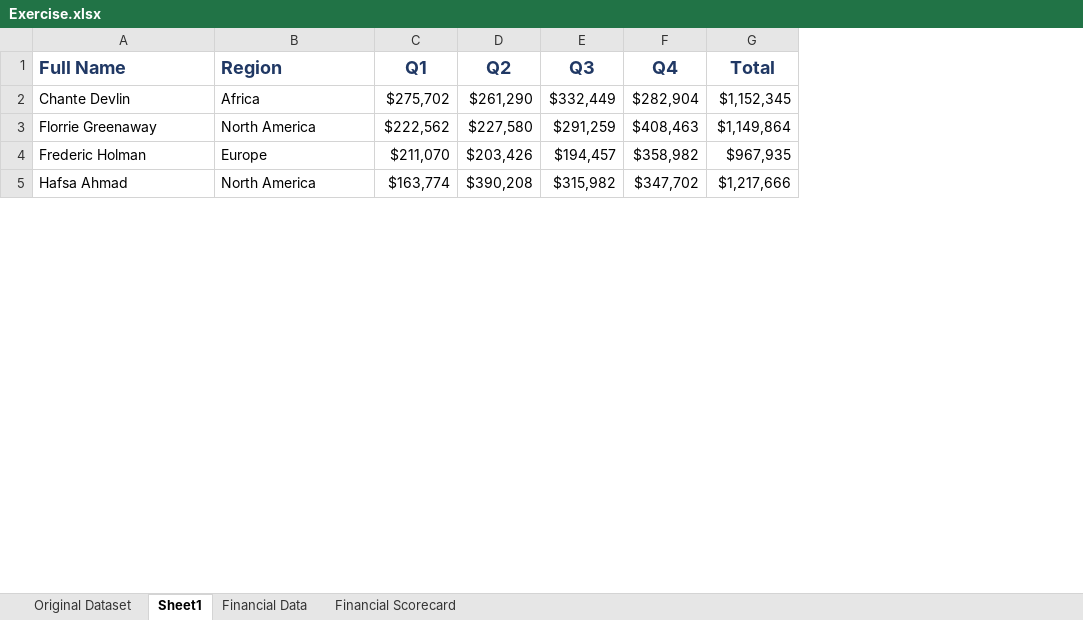
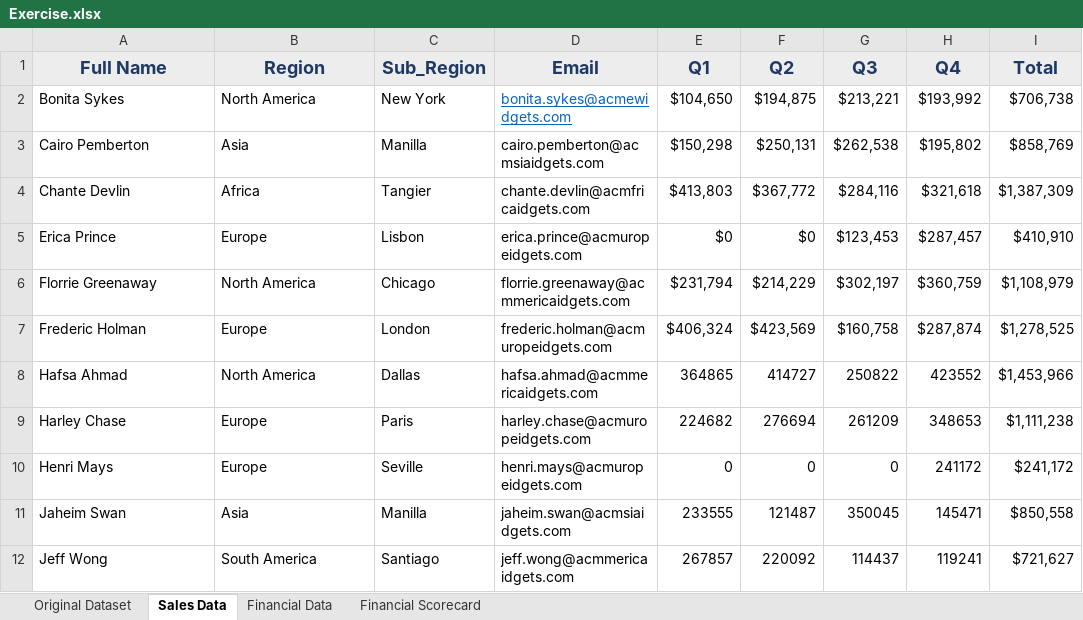
Before and after one commit to poojahirekhan/Microsoft-Excel, an Excel workbook: Exercise.xlsx, sheet Sales Data, drawn as a sheet; only a part is shown; values as stored, in another font and other column widths than the file's, no borders; addresses are those after the commit; the diff covers the shown part only; the diff names each change by its address in the sheet, - before the commit and + after, or states it on an @@ line.

Commit message:
data cleaning

```diff
--- a/Exercise.xlsx (sheet Sales Data)
+++ b/Exercise.xlsx (sheet Sales Data)
-sheet tab: Sheet1
+sheet tab: Sales Data
+column C (Sub_Region), row 4: Tangier; rows 6-8: Chicago | London | Dallas
+column D (Email), row 4: chante.devlin@acmfricaidgets.com; rows 6-8: florrie.greenaway@acmmericaidgets.com | frederic.holman@acmuropeidgets.com | hafsa.ahmad@acmmericaidgets.com
@@ A1:B1 fill: none → #EDEDED, alignment: left → center @@
-E1:I1 fill: none
+E1:I1 fill: #EDEDED
+row 2: Bonita Sykes | North America | New York | bonita.sykes@acmewidgets.com | $104,650 | $194,875 | $213,221 | $193,992 | $706,738
+row 3: Cairo Pemberton | Asia | Manilla | cairo.pemberton@acmsiaidgets.com | $150,298 | $250,131 | $262,538 | $195,802 | $858,769
-E4 (Q1): $275,702
+E4 (Q1): $413,803
-F4 (Q2): $261,290
+F4 (Q2): $367,772
-G4 (Q3): $332,449
+G4 (Q3): $284,116
-H4 (Q4): $282,904
+H4 (Q4): $321,618
-I4 (Total): $1,152,345
+I4 (Total): $1,387,309
+row 5: Erica Prince | Europe | Lisbon | erica.prince@acmuropeidgets.com | $0 | $0 | $123,453 | $287,457 | $410,910
-E6 (Q1): $222,562
+E6 (Q1): $231,794
-F6 (Q2): $227,580
+F6 (Q2): $214,229
-G6 (Q3): $291,259
+G6 (Q3): $302,197
-H6 (Q4): $408,463
+H6 (Q4): $360,759
-I6 (Total): $1,149,864
+I6 (Total): $1,108,979
-E7 (Q1): $211,070
+E7 (Q1): $406,324
-F7 (Q2): $203,426
+F7 (Q2): $423,569
-G7 (Q3): $194,457
+G7 (Q3): $160,758
-H7 (Q4): $358,982
+H7 (Q4): $287,874
-I7 (Total): $967,935
+I7 (Total): $1,278,525
-E8 (Q1): $163,774
+E8 (Q1): 364865
-F8 (Q2): $390,208
+F8 (Q2): 414727
-G8 (Q3): $315,982
+G8 (Q3): 250822
-H8 (Q4): $347,702
+H8 (Q4): 423552
-I8 (Total): $1,217,666
+I8 (Total): $1,453,966
+row 9: Harley Chase | Europe | Paris | harley.chase@acmuropeidgets.com | 224682 | 276694 | 261209 | 348653 | $1,111,238
+row 10: Henri Mays | Europe | Seville | henri.mays@acmuropeidgets.com | 0 | 0 | 0 | 241172 | $241,172
+row 11: Jaheim Swan | Asia | Manilla | jaheim.swan@acmsiaidgets.com | 233555 | 121487 | 350045 | 145471 | $850,558
+row 12: Jeff Wong | South America | Santiago | jeff.wong@acmmericaidgets.com | 267857 | 220092 | 114437 | 119241 | $721,627
```
Also changed, not shown: 12 added rows and 10 edited cells elsewhere in this sheet, sheet Original Dataset.
